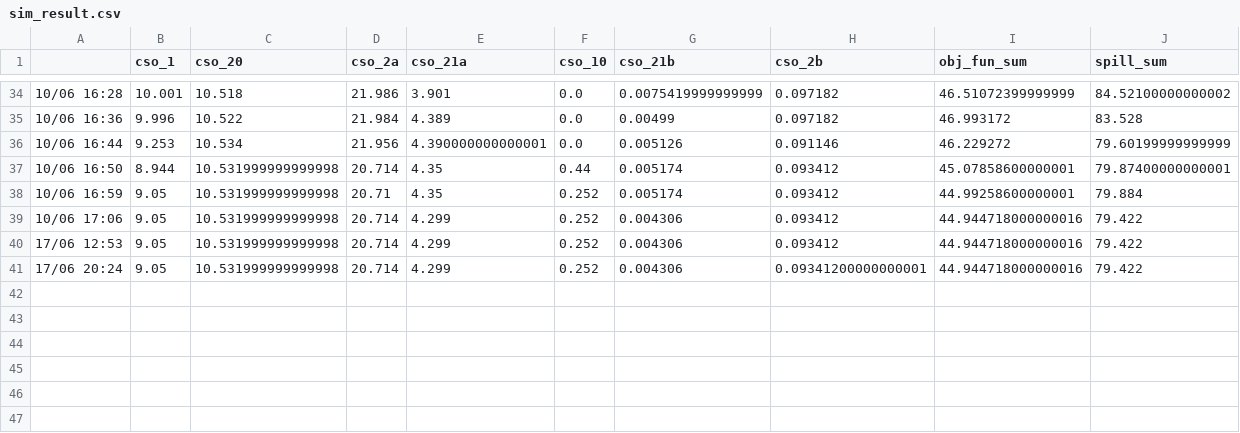
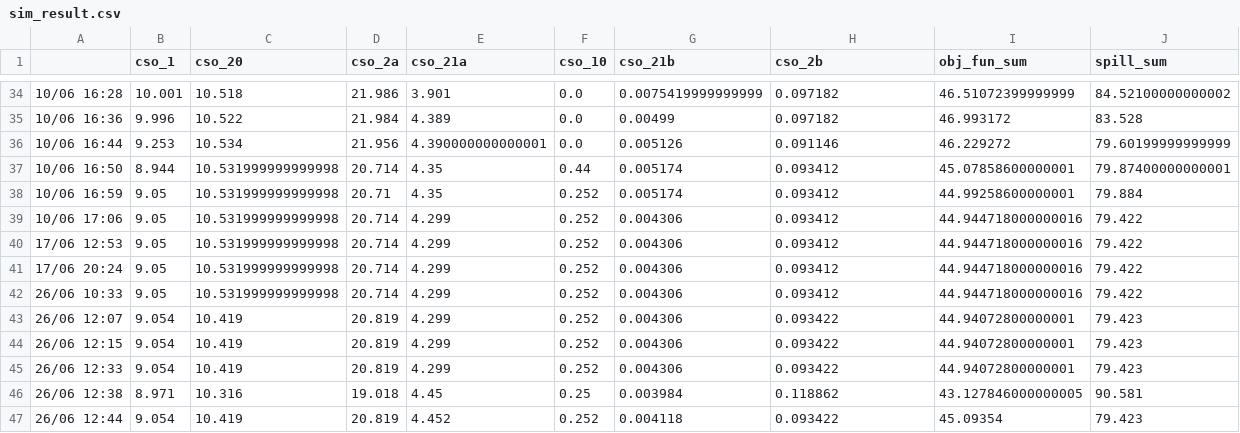
Before and after one commit to jipsteiger/ENVM1601, a CSV file: RTC/results/sim_result.csv, drawn as a sheet; only a part is shown, gaps mark what is left out.

```diff
--- a/RTC/results/sim_result.csv
+++ b/RTC/results/sim_result.csv
@@ -40,2 +40,8 @@
 17/06 12:53,9.05,10.531999999999998,20.714,4.299,0.252,0.004306,0.093412,44.944718000000016,79.422
-17/06 20:24,9.05,10.531999999999998,20.714,4.299,0.252,0.004306,0.09341200000000001,44.944718000000016,79.422
+17/06 20:24,9.05,10.531999999999998,20.714,4.299,0.252,0.004306,0.093412,44.944718000000016,79.422
+26/06 10:33,9.05,10.531999999999998,20.714,4.299,0.252,0.004306,0.093412,44.944718000000016,79.422
+26/06 12:07,9.054,10.419,20.819,4.299,0.252,0.004306,0.093422,44.94072800000001,79.423
+26/06 12:15,9.054,10.419,20.819,4.299,0.252,0.004306,0.093422,44.94072800000001,79.423
+26/06 12:33,9.054,10.419,20.819,4.299,0.252,0.004306,0.093422,44.94072800000001,79.423
+26/06 12:38,8.971,10.316,19.018,4.45,0.25,0.003984,0.118862,43.127846000000005,90.581
+26/06 12:44,9.054,10.419,20.819,4.452,0.252,0.004118,0.093422,45.09354,79.423
```
Also changed, not shown: 13 other files.
